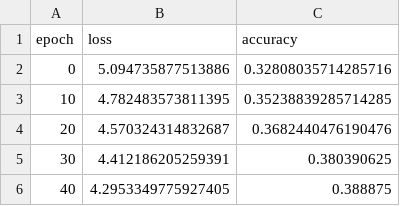
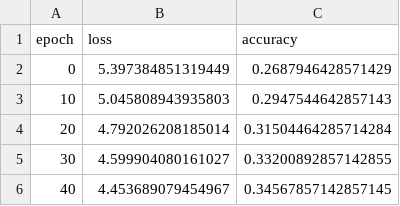
Before and after one commit to dan-crdll/dl_hackathon, a CSV file: logs/metric_B.csv, drawn as a sheet.

```diff
--- a/logs/metric_B.csv
+++ b/logs/metric_B.csv
@@ -1,6 +1,6 @@
 epoch,loss,accuracy
-0,5.094735877513886,0.32808035714285716
-10,4.782483573811395,0.35238839285714285
-20,4.570324314832687,0.3682440476190476
-30,4.412186205259391,0.380390625
-40,4.2953349775927405,0.388875
+0,5.397384851319449,0.2687946428571429
+10,5.045808943935803,0.2947544642857143
+20,4.792026208185014,0.31504464285714284
+30,4.599904080161027,0.33200892857142855
+40,4.453689079454967,0.34567857142857145
```
Also changed, not shown: logs/metric_A.csv, logs/metric_C.csv, 23 other files.
